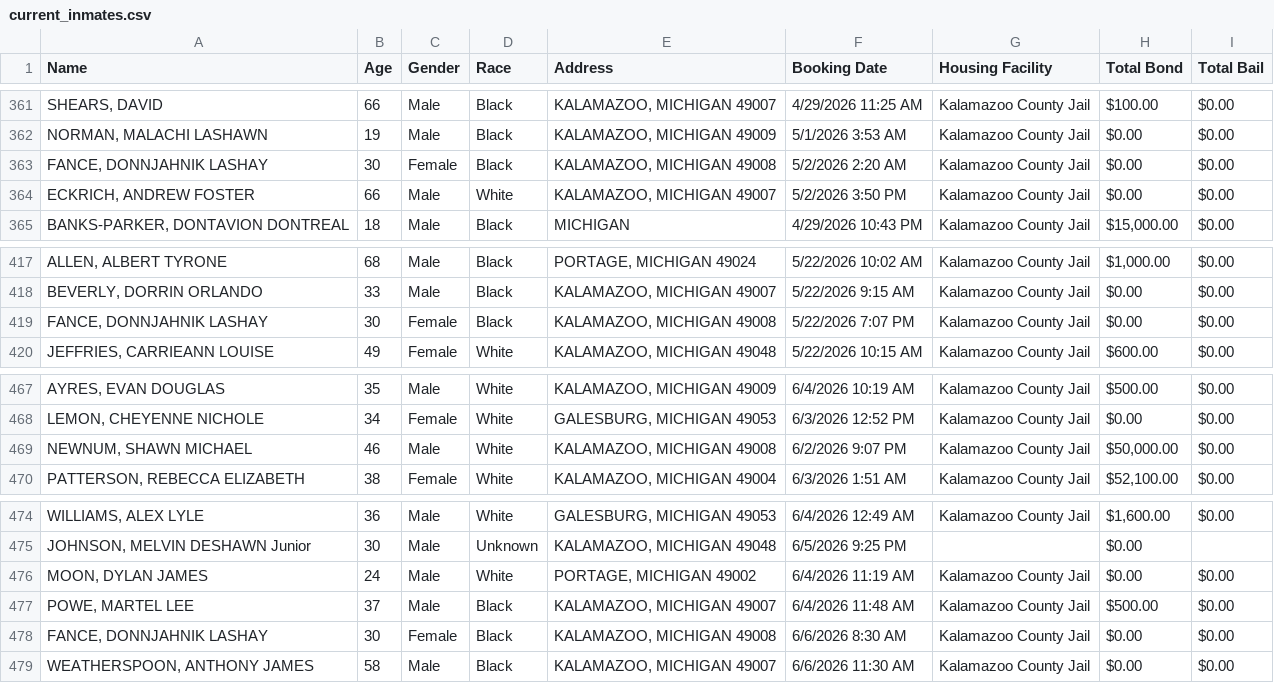
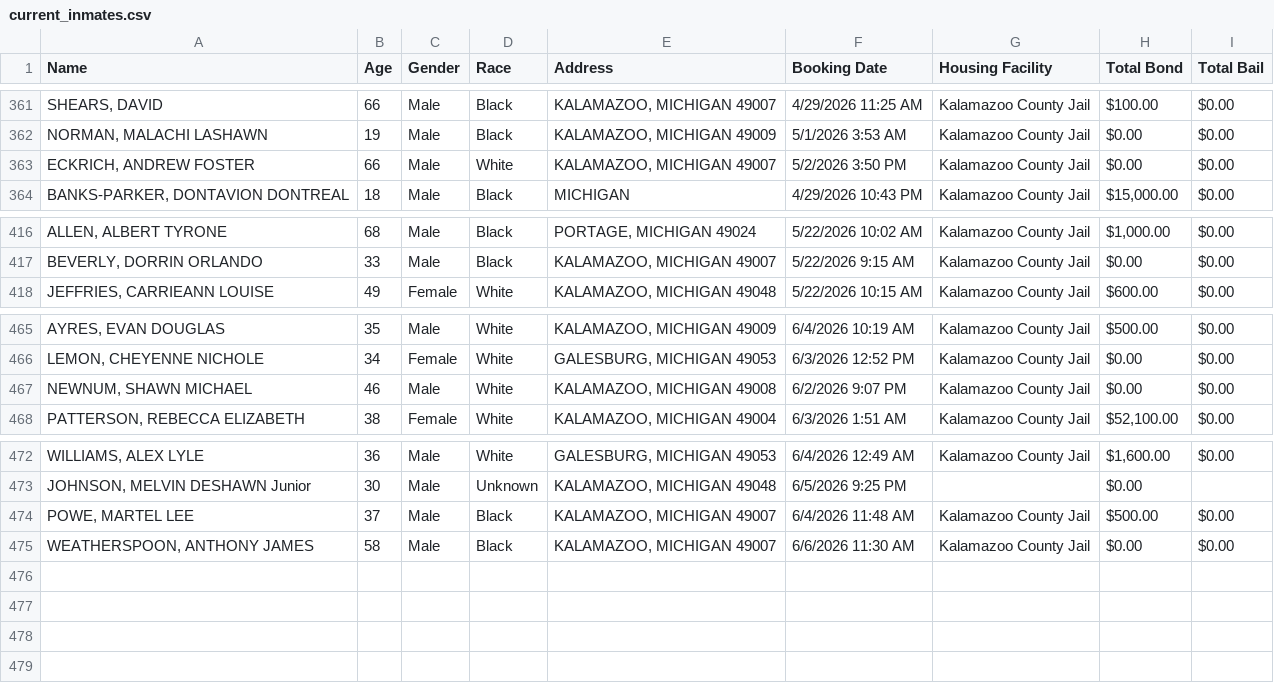
Before and after one commit to kalebwolfgang/kalamazoo-jail-scraper, a CSV file: current_inmates.csv, drawn as a sheet; only a part is shown, gaps mark what is left out.

```diff
--- a/current_inmates.csv
+++ b/current_inmates.csv
@@ -362,3 +362,2 @@ Name,Age,Gender,Race,Address,Booking Date,Housing Facility,Total Bond,Total Bail
 "NORMAN, MALACHI LASHAWN",19,Male,Black,"KALAMAZOO, MICHIGAN 49009",5/1/2026 3:53 AM,Kalamazoo County Jail,$0.00,$0.00
-"FANCE, DONNJAHNIK LASHAY",30,Female,Black,"KALAMAZOO, MICHIGAN 49008",5/2/2026 2:20 AM,Kalamazoo County Jail,$0.00,$0.00
 "ECKRICH, ANDREW FOSTER",66,Male,White,"KALAMAZOO, MICHIGAN 49007",5/2/2026 3:50 PM,Kalamazoo County Jail,$0.00,$0.00
@@ -418,3 +417,2 @@ Name,Age,Gender,Race,Address,Booking Date,Housing Facility,Total Bond,Total Bail
 "BEVERLY, DORRIN ORLANDO",33,Male,Black,"KALAMAZOO, MICHIGAN 49007",5/22/2026 9:15 AM,Kalamazoo County Jail,$0.00,$0.00
-"FANCE, DONNJAHNIK LASHAY",30,Female,Black,"KALAMAZOO, MICHIGAN 49008",5/22/2026 7:07 PM,Kalamazoo County Jail,$0.00,$0.00
 "JEFFRIES, CARRIEANN LOUISE",49,Female,White,"KALAMAZOO, MICHIGAN 49048",5/22/2026 10:15 AM,Kalamazoo County Jail,$600.00,$0.00
@@ -468,3 +466,3 @@ Name,Age,Gender,Race,Address,Booking Date,Housing Facility,Total Bond,Total Bail
 "LEMON, CHEYENNE NICHOLE",34,Female,White,"GALESBURG, MICHIGAN 49053",6/3/2026 12:52 PM,Kalamazoo County Jail,$0.00,$0.00
-"NEWNUM, SHAWN MICHAEL",46,Male,White,"KALAMAZOO, MICHIGAN 49008",6/2/2026 9:07 PM,Kalamazoo County Jail,"$50,000.00",$0.00
+"NEWNUM, SHAWN MICHAEL",46,Male,White,"KALAMAZOO, MICHIGAN 49008",6/2/2026 9:07 PM,Kalamazoo County Jail,$0.00,$0.00
 "PATTERSON, REBECCA ELIZABETH",38,Female,White,"KALAMAZOO, MICHIGAN 49004",6/3/2026 1:51 AM,Kalamazoo County Jail,"$52,100.00",$0.00
@@ -475,5 +473,3 @@ Name,Age,Gender,Race,Address,Booking Date,Housing Facility,Total Bond,Total Bail
 "JOHNSON, MELVIN DESHAWN Junior",30,Male,Unknown,"KALAMAZOO, MICHIGAN 49048",6/5/2026 9:25 PM,,$0.00,
-"MOON, DYLAN JAMES",24,Male,White,"PORTAGE, MICHIGAN 49002",6/4/2026 11:19 AM,Kalamazoo County Jail,$0.00,$0.00
 "POWE, MARTEL LEE",37,Male,Black,"KALAMAZOO, MICHIGAN 49007",6/4/2026 11:48 AM,Kalamazoo County Jail,$500.00,$0.00
-"FANCE, DONNJAHNIK LASHAY",30,Female,Black,"KALAMAZOO, MICHIGAN 49008",6/6/2026 8:30 AM,Kalamazoo County Jail,$0.00,$0.00
 "WEATHERSPOON, ANTHONY JAMES",58,Male,Black,"KALAMAZOO, MICHIGAN 49007",6/6/2026 11:30 AM,Kalamazoo County Jail,$0.00,$0.00
```
Also changed, not shown: all_historical_people.csv, daily_demographics.csv, 1 other file.
